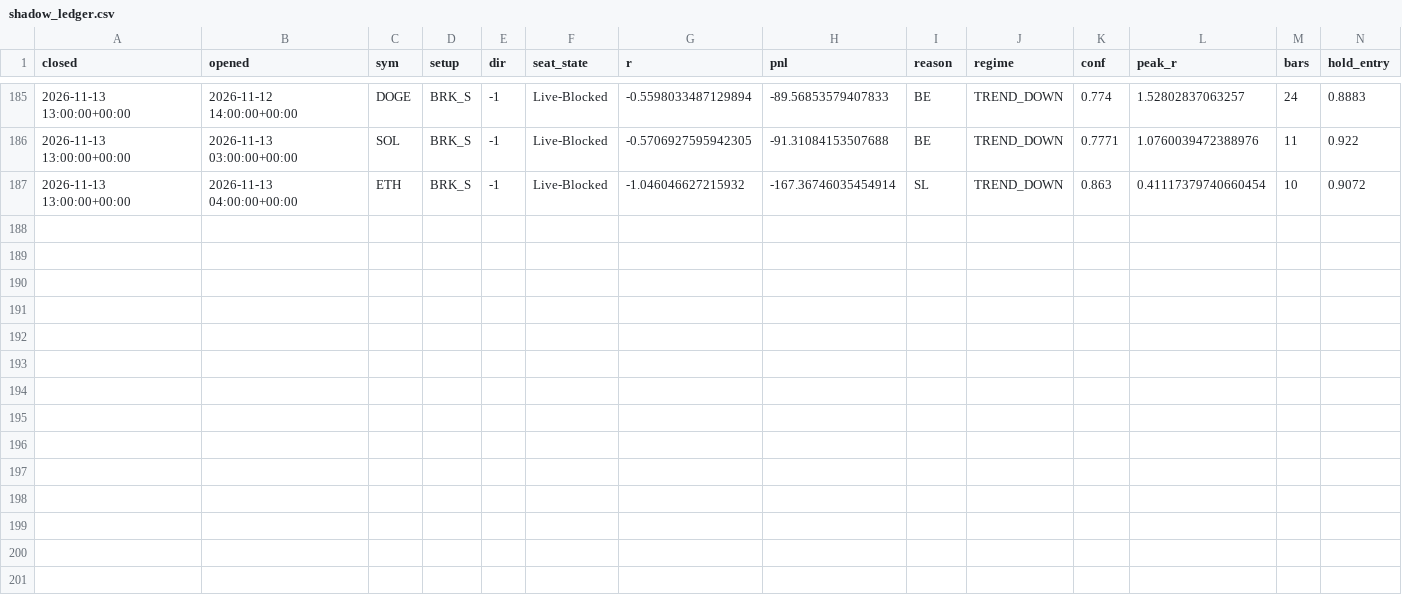
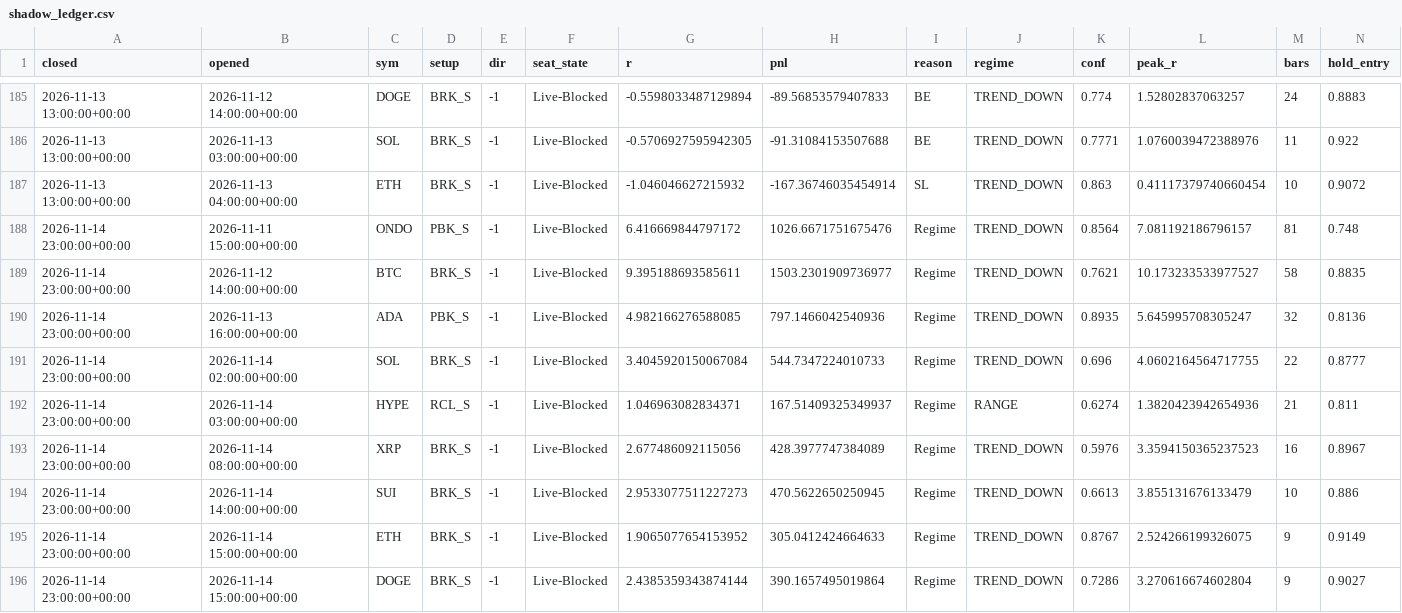
Before and after one commit to zqvo04/fabletradebot, a CSV file: journal/shadow_ledger.csv, drawn as a sheet; only a part is shown, gaps mark what is left out; rows hold the shown columns only; the diff names each change by its address in the sheet, - before the commit and + after, or states it on an @@ line.

Commit message:
paper-trade: V1 journal update 2026-11-15T00:03

```diff
--- a/journal/shadow_ledger.csv
+++ b/journal/shadow_ledger.csv
+row 188: 2026-11-14 23:00:00+00:00 | 2026-11-11 15:00:00+00:00 | ONDO | PBK_S | -1 | Live-Blocked | 6.416669844797172 | 1026.6671751675476 | Regime | TREND_DOWN | 0.8564 | 7.081192186796157 | 81 | 0.748
+row 189: 2026-11-14 23:00:00+00:00 | 2026-11-12 14:00:00+00:00 | BTC | BRK_S | -1 | Live-Blocked | 9.395188693585611 | 1503.2301909736977 | Regime | TREND_DOWN | 0.7621 | 10.173233533977527 | 58 | 0.8835
+row 190: 2026-11-14 23:00:00+00:00 | 2026-11-13 16:00:00+00:00 | ADA | PBK_S | -1 | Live-Blocked | 4.982166276588085 | 797.1466042540936 | Regime | TREND_DOWN | 0.8935 | 5.645995708305247 | 32 | 0.8136
+row 191: 2026-11-14 23:00:00+00:00 | 2026-11-14 02:00:00+00:00 | SOL | BRK_S | -1 | Live-Blocked | 3.4045920150067084 | 544.7347224010733 | Regime | TREND_DOWN | 0.696 | 4.0602164564717755 | 22 | 0.8777
+row 192: 2026-11-14 23:00:00+00:00 | 2026-11-14 03:00:00+00:00 | HYPE | RCL_S | -1 | Live-Blocked | 1.046963082834371 | 167.51409325349937 | Regime | RANGE | 0.6274 | 1.3820423942654936 | 21 | 0.811
+row 193: 2026-11-14 23:00:00+00:00 | 2026-11-14 08:00:00+00:00 | XRP | BRK_S | -1 | Live-Blocked | 2.677486092115056 | 428.3977747384089 | Regime | TREND_DOWN | 0.5976 | 3.3594150365237523 | 16 | 0.8967
+row 194: 2026-11-14 23:00:00+00:00 | 2026-11-14 14:00:00+00:00 | SUI | BRK_S | -1 | Live-Blocked | 2.9533077511227273 | 470.5622650250945 | Regime | TREND_DOWN | 0.6613 | 3.855131676133479 | 10 | 0.886
+row 195: 2026-11-14 23:00:00+00:00 | 2026-11-14 15:00:00+00:00 | ETH | BRK_S | -1 | Live-Blocked | 1.9065077654153952 | 305.0412424664633 | Regime | TREND_DOWN | 0.8767 | 2.524266199326075 | 9 | 0.9149
+row 196: 2026-11-14 23:00:00+00:00 | 2026-11-14 15:00:00+00:00 | DOGE | BRK_S | -1 | Live-Blocked | 2.4385359343874144 | 390.1657495019864 | Regime | TREND_DOWN | 0.7286 | 3.270616674602804 | 9 | 0.9027
```
Also changed, not shown: journal/forward_ledger.csv, live_data/ADA_funding.csv, 18 other files.
